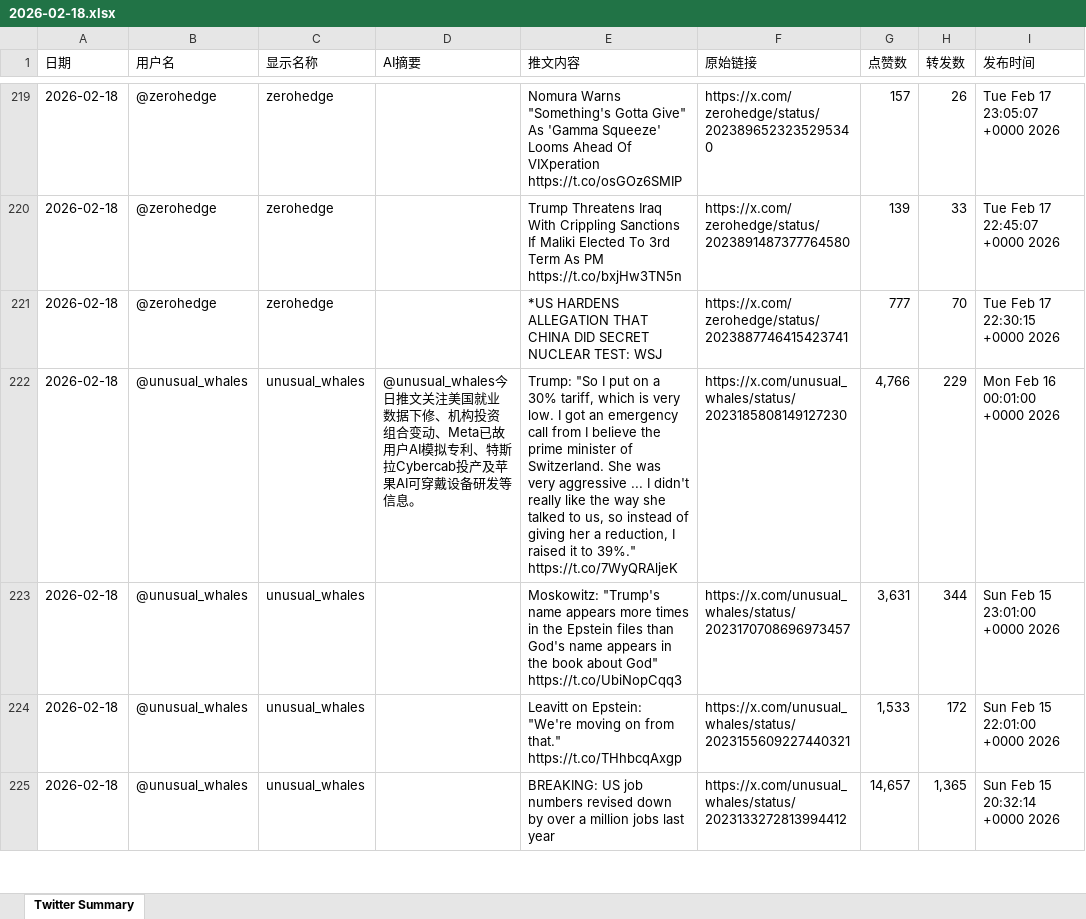
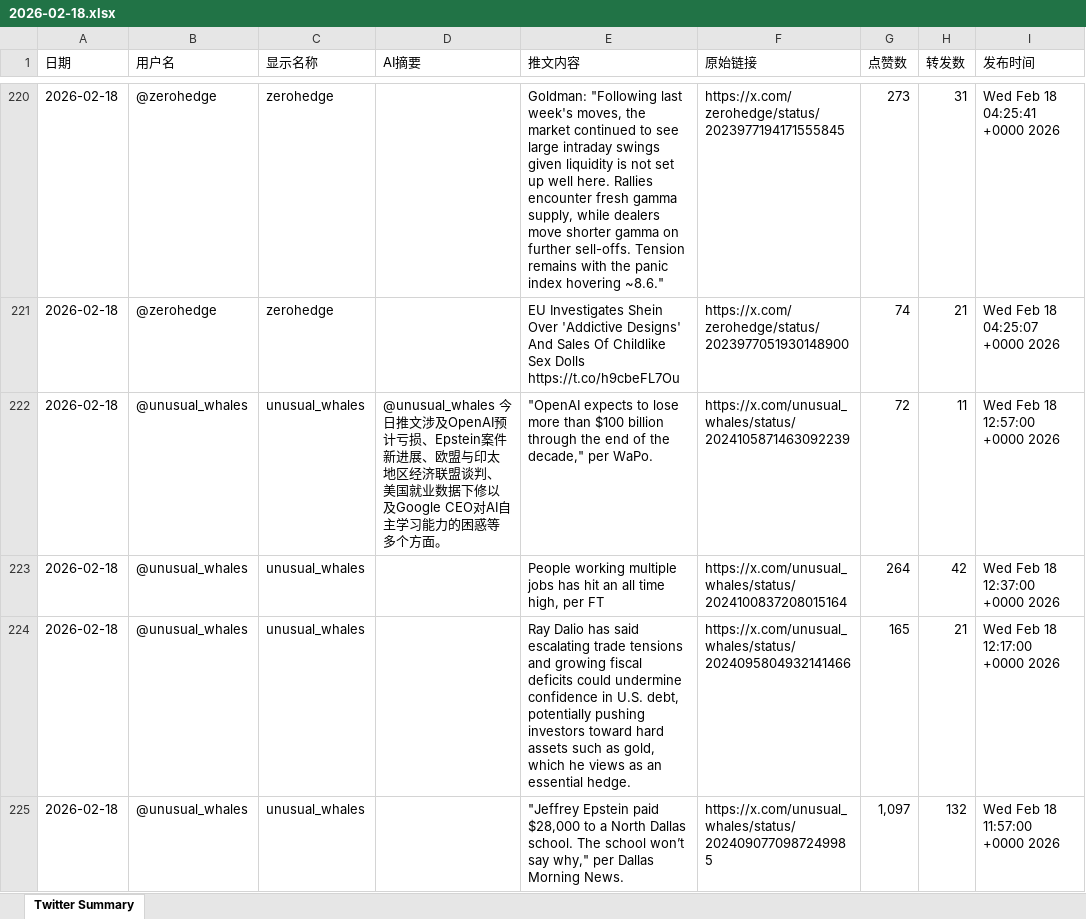
Before and after one commit to FireTigerStudio/TwitterAI, an Excel workbook: output/2026-02-18.xlsx, sheet Twitter Summary, drawn as a sheet; only a part is shown, gaps mark what is left out; values as stored, in another font and other column widths than the file's, no cell formats; removed rows and columns are numbered as before the commit, all else as after; the diff covers the shown part only; the diff names each change by its address in the sheet, - before the commit and + after, or states it on an @@ line.

```diff
--- a/output/2026-02-18.xlsx (sheet Twitter Summary)
+++ b/output/2026-02-18.xlsx (sheet Twitter Summary)
-E220 (推文内容): Nomura Warns "Something's Gotta Give" As 'Gamma Squeeze' Looms Ahead Of VIXperation https://t.co/osGOz6SMIP
+E220 (推文内容): Goldman: "Following last week's moves, the market continued to see large intraday swings given liquidity is not set up well here. Rallies encounter fresh gamma supply, while dealers move shorter gamma on further sell-offs. Tension remains with the panic index hovering ~8.6."
-F220 (原始链接): https://x.com/zerohedge/status/2023896523235295340
+F220 (原始链接): https://x.com/zerohedge/status/2023977194171555845
-G220 (点赞数): 157
+G220 (点赞数): 273
-H220 (转发数): 26
+H220 (转发数): 31
-I220 (发布时间): Tue Feb 17 23:05:07 +0000 2026
+I220 (发布时间): Wed Feb 18 04:25:41 +0000 2026
-E221 (推文内容): Trump Threatens Iraq With Crippling Sanctions If Maliki Elected To 3rd Term As PM https://t.co/bxjHw3TN5n
+E221 (推文内容): EU Investigates Shein Over 'Addictive Designs' And Sales Of Childlike Sex Dolls https://t.co/h9cbeFL7Ou
-F221 (原始链接): https://x.com/zerohedge/status/2023891487377764580
+F221 (原始链接): https://x.com/zerohedge/status/2023977051930148900
-G221 (点赞数): 139
+G221 (点赞数): 74
-H221 (转发数): 33
+H221 (转发数): 21
-I221 (发布时间): Tue Feb 17 22:45:07 +0000 2026
+I221 (发布时间): Wed Feb 18 04:25:07 +0000 2026
-row 221: 2026-02-18 | @zerohedge | zerohedge |  | *US HARDENS ALLEGATION THAT CHINA DID SECRET NUCLEAR TEST: WSJ | https://x.com/zerohedge/status/2023887746415423741 | 777 | 70 | Tue Feb 17 22:30:15 +0000 2026
-D222 (AI摘要): …今日推文关注美国就业数据下修、机构投资组合变动、Meta已故用户AI模拟专利、特斯拉Cybercab投产及苹果AI可穿戴设备研发等信息。
+D222 (AI摘要): …今日推文涉及OpenAI预计亏损、Epstein案件新进展、欧盟与印太地区经济联盟谈判、美国就业数据下修以及Google CEO对AI自主学习能力的困惑等多个方面。
-E222 (推文内容): Trump: "So I put on a 30% tariff, which is very low. I got an emergency call from I believe the prime minister of Switzerland. She was very aggressive ... I didn't really like the way she talked to us, so instead of giving her a reduction, I raised it to 39%." https://t.co/7WyQRAljeK
+E222 (推文内容): "OpenAI expects to lose more than $100 billion through the end of the decade," per WaPo.
-F222 (原始链接): https://x.com/unusual_whales/status/2023185808149127230
+F222 (原始链接): https://x.com/unusual_whales/status/2024105871463092239
-G222 (点赞数): 4,766
+G222 (点赞数): 72
-H222 (转发数): 229
+H222 (转发数): 11
-I222 (发布时间): Mon Feb 16 00:01:00 +0000 2026
+I222 (发布时间): Wed Feb 18 12:57:00 +0000 2026
-E223 (推文内容): Moskowitz: "Trump's name appears more times in the Epstein files than God's name appears in the book about God" https://t.co/UbiNopCqq3
+E223 (推文内容): People working multiple jobs has hit an all time high, per FT
-F223 (原始链接): https://x.com/unusual_whales/status/2023170708696973457
+F223 (原始链接): https://x.com/unusual_whales/status/2024100837208015164
-G223 (点赞数): 3,631
+G223 (点赞数): 264
-H223 (转发数): 344
+H223 (转发数): 42
-I223 (发布时间): Sun Feb 15 23:01:00 +0000 2026
+I223 (发布时间): Wed Feb 18 12:37:00 +0000 2026
-E224 (推文内容): Leavitt on Epstein: "We're moving on from that." https://t.co/THhbcqAxgp
+E224 (推文内容): Ray Dalio has said escalating trade tensions and growing fiscal deficits could undermine confidence in U.S. debt, potentially pushing investors toward hard assets such as gold, which he views as an essential hedge.
-F224 (原始链接): https://x.com/unusual_whales/status/2023155609227440321
+F224 (原始链接): https://x.com/unusual_whales/status/2024095804932141466
-G224 (点赞数): 1,533
+G224 (点赞数): 165
-H224 (转发数): 172
+H224 (转发数): 21
-I224 (发布时间): Sun Feb 15 22:01:00 +0000 2026
+I224 (发布时间): Wed Feb 18 12:17:00 +0000 2026
-E225 (推文内容): BREAKING: US job numbers revised down by over a million jobs last year
+E225 (推文内容): "Jeffrey Epstein paid $28,000 to a North Dallas school. The school won’t say why," per Dallas Morning News.
-F225 (原始链接): https://x.com/unusual_whales/status/2023133272813994412
+F225 (原始链接): https://x.com/unusual_whales/status/2024090770987249985
-G225 (点赞数): 14,657
+G225 (点赞数): 1,097
-H225 (转发数): 1,365
+H225 (转发数): 132
-I225 (发布时间): Sun Feb 15 20:32:14 +0000 2026
+I225 (发布时间): Wed Feb 18 11:57:00 +0000 2026
```
Also changed, not shown: 44 added rows, 49 removed rows and 1039 edited cells elsewhere in this sheet, cell formats, 1 other file.
